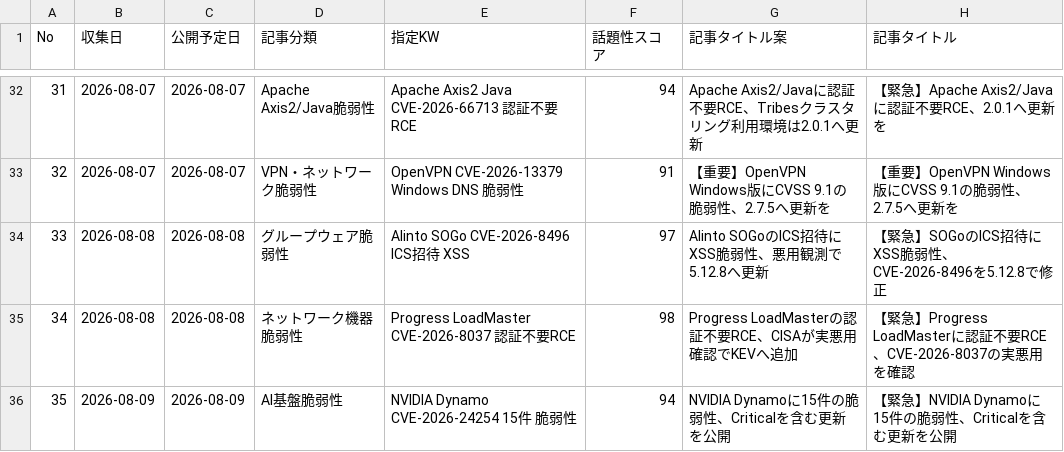
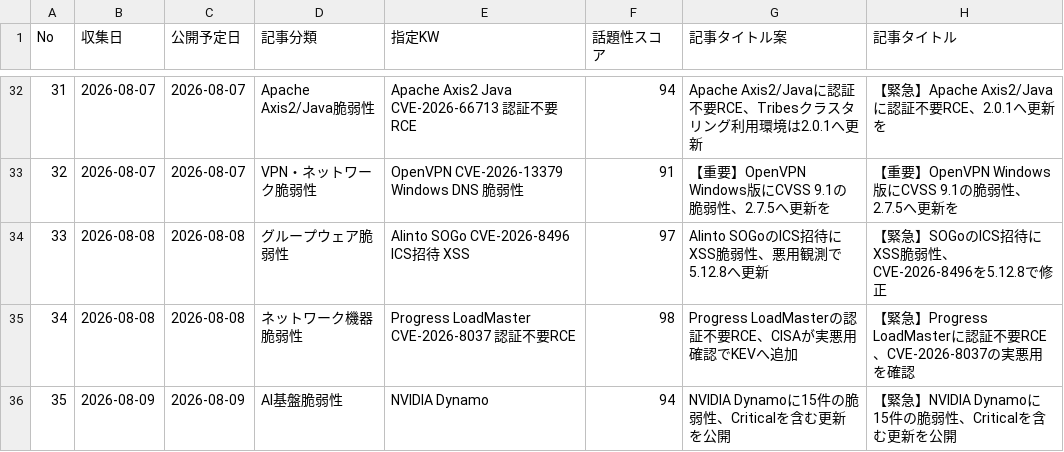
Before and after one commit to Teeeda112923/Wordpress_Post, a CSV file: projects/cybernote-security-news/data/news_ledger.csv, drawn as a sheet; only a part is shown, gaps mark what is left out; the diff names each change by its address in the sheet, - before the commit and + after, or states it on an @@ line.

Commit message:
Use product name as SEO keyword for No.35

```diff
--- a/projects/cybernote-security-news/data/news_ledger.csv
+++ b/projects/cybernote-security-news/data/news_ledger.csv
-E36 (指定KW): NVIDIA Dynamo CVE-2026-24254 15件 脆弱性
+E36 (指定KW): NVIDIA Dynamo
```
